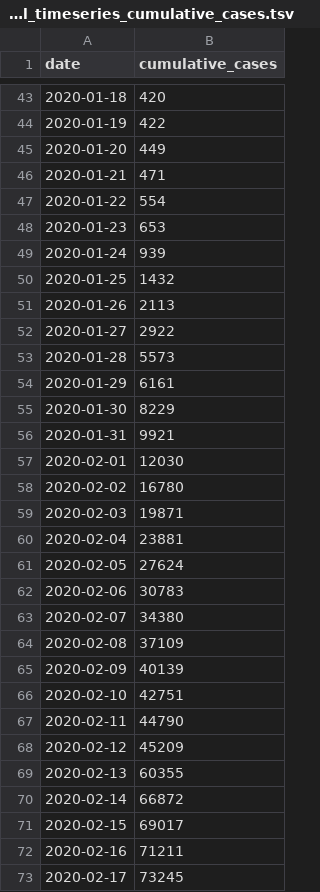
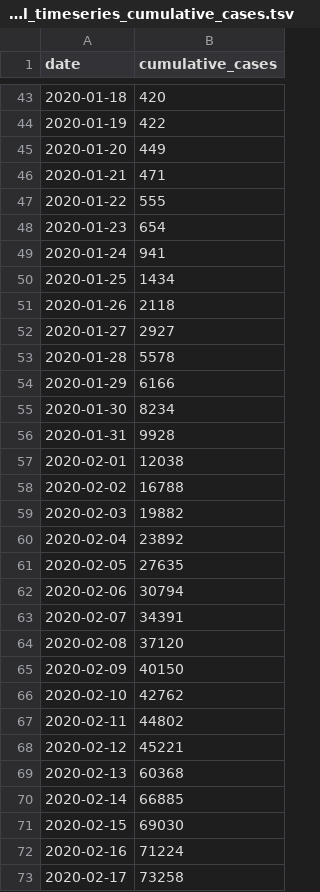
Before and after one commit to czbiohub-sf/EpiGen-COVID19, a TSV file: data/time_series/summary_global_timeseries_cumulative_cases.tsv, drawn as a sheet; only a part is shown, gaps mark what is left out; the diff covers the shown part only.

```diff
--- a/data/time_series/summary_global_timeseries_cumulative_cases.tsv
+++ b/data/time_series/summary_global_timeseries_cumulative_cases.tsv
@@ -46,28 +46,28 @@ date	cumulative_cases
 2020-01-21	471
-2020-01-22	554
-2020-01-23	653
-2020-01-24	939
-2020-01-25	1432
-2020-01-26	2113
-2020-01-27	2922
-2020-01-28	5573
-2020-01-29	6161
-2020-01-30	8229
-2020-01-31	9921
-2020-02-01	12030
-2020-02-02	16780
-2020-02-03	19871
-2020-02-04	23881
-2020-02-05	27624
-2020-02-06	30783
-2020-02-07	34380
-2020-02-08	37109
-2020-02-09	40139
-2020-02-10	42751
-2020-02-11	44790
-2020-02-12	45209
-2020-02-13	60355
-2020-02-14	66872
-2020-02-15	69017
-2020-02-16	71211
-2020-02-17	73245
+2020-01-22	555
+2020-01-23	654
+2020-01-24	941
+2020-01-25	1434
+2020-01-26	2118
+2020-01-27	2927
+2020-01-28	5578
+2020-01-29	6166
+2020-01-30	8234
+2020-01-31	9928
+2020-02-01	12038
+2020-02-02	16788
+2020-02-03	19882
+2020-02-04	23892
+2020-02-05	27635
+2020-02-06	30794
+2020-02-07	34391
+2020-02-08	37120
+2020-02-09	40150
+2020-02-10	42762
+2020-02-11	44802
+2020-02-12	45221
+2020-02-13	60368
+2020-02-14	66885
+2020-02-15	69030
+2020-02-16	71224
+2020-02-17	73258
```
Also changed, not shown: 42 edited cells elsewhere in this file, data/time_series/summary_global_timeseries_new_cases.tsv, data/time_series/timeseries_cumulative_cases.tsv, 1 other file.
